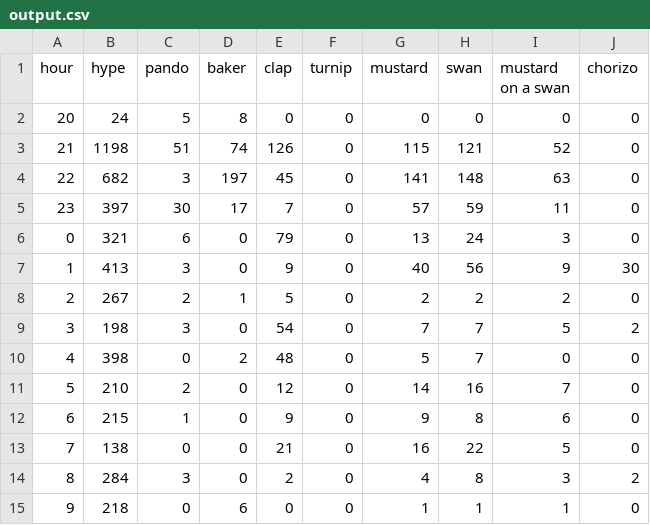
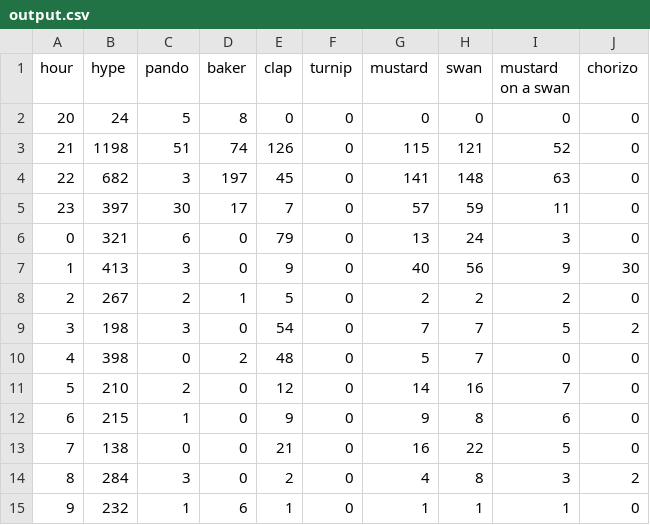
Before and after one commit to hugovk/hypes-per-hour, a CSV file: data/output.csv, drawn as a sheet.

Commit message:
Automatic hypes update!

```diff
--- a/data/output.csv
+++ b/data/output.csv
@@ -14,2 +14,2 @@ hour,hype,pando,baker,clap,turnip,mustard,swan,mustard on a swan,chorizo
 8,284,3,0,2,0,4,8,3,2
-9,218,0,6,0,0,1,1,1,0
+9,232,1,6,1,0,1,1,1,0
```
Also changed, not shown: data/output.tsv, 1 other file.
